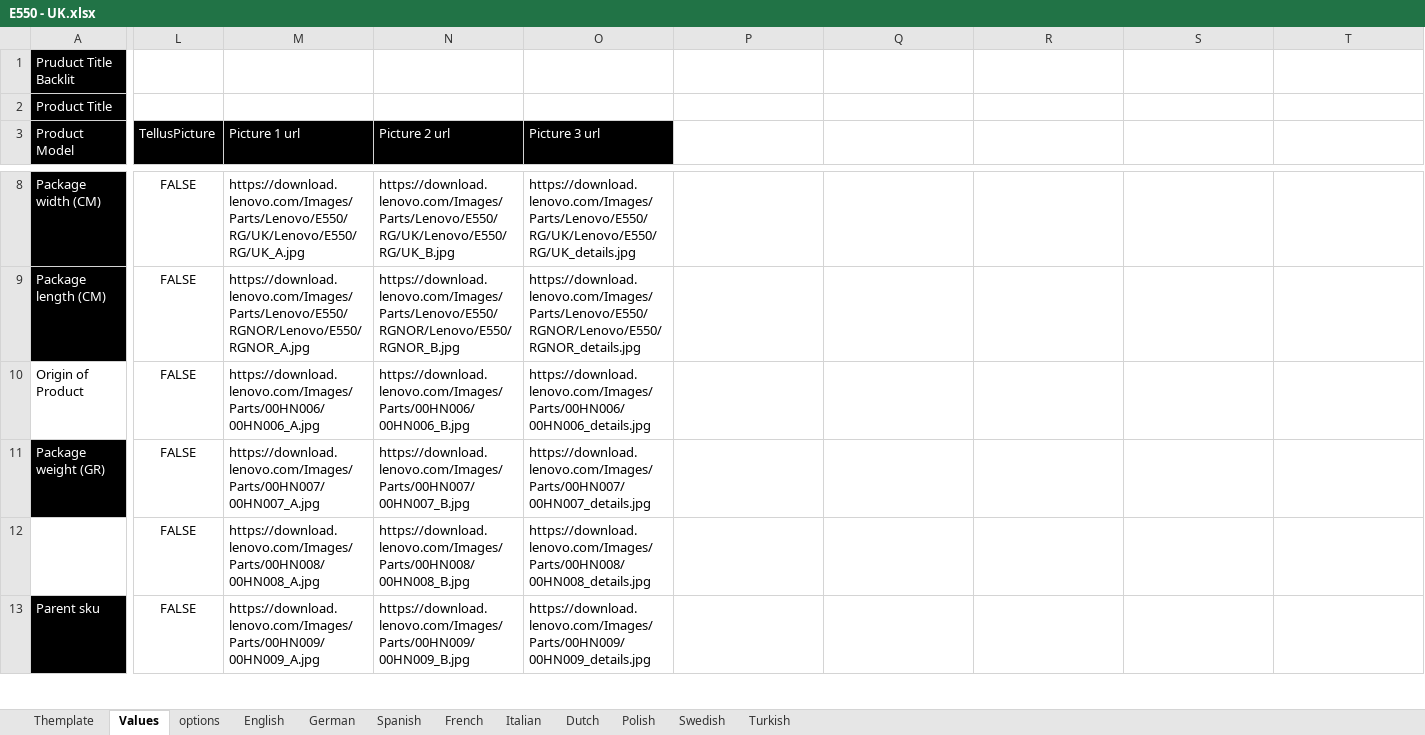
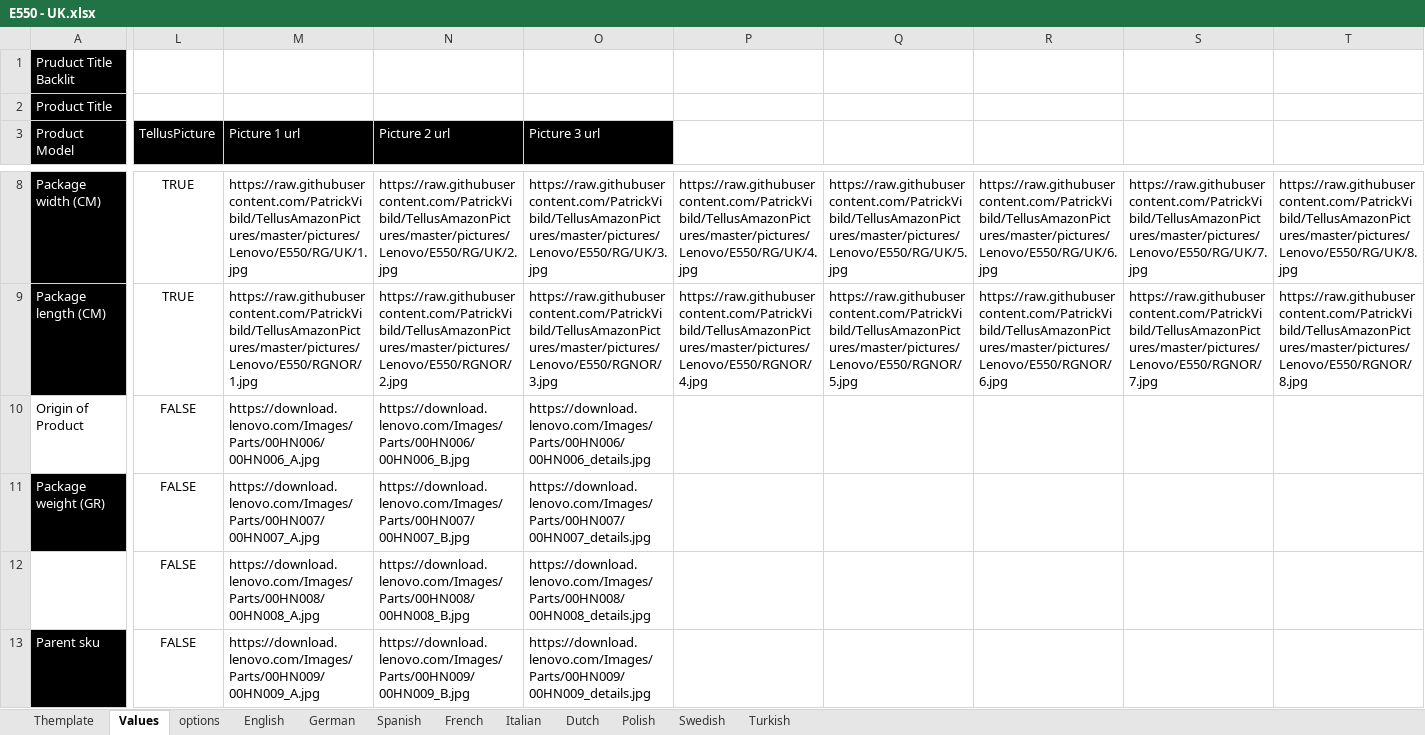
Before and after one commit to PatrickVibild/TellusAmazonPictures, an Excel workbook: after-big-bang-files/Lenovo/E550/E550 - UK.xlsx, sheet Values, drawn as a sheet; only a part is shown, gaps mark what is left out; values as stored, in another font and other column widths than the file's, no borders; the diff covers the shown part only; the diff names each change by its address in the sheet, - before the commit and + after, or states it on an @@ line.

```diff
--- a/after-big-bang-files/Lenovo/E550/E550 - UK.xlsx (sheet Values)
+++ b/after-big-bang-files/Lenovo/E550/E550 - UK.xlsx (sheet Values)
-L8:L9 (TellusPicture): FALSE
+L8:L9 (TellusPicture): TRUE
-M8 (Picture 1 url): https://download.lenovo.com/Images/Parts/Lenovo/E550/RG/UK/Lenovo/E550/RG/UK_A.jpg
+M8 (Picture 1 url): https://raw.githubusercontent.com/PatrickVibild/TellusAmazonPictures/master/pictures/Lenovo/E550/RG/UK/1.jpg
-N8 (Picture 2 url): https://download.lenovo.com/Images/Parts/Lenovo/E550/RG/UK/Lenovo/E550/RG/UK_B.jpg
+N8 (Picture 2 url): https://raw.githubusercontent.com/PatrickVibild/TellusAmazonPictures/master/pictures/Lenovo/E550/RG/UK/2.jpg
-O8 (Picture 3 url): https://download.lenovo.com/Images/Parts/Lenovo/E550/RG/UK/Lenovo/E550/RG/UK_details.jpg
+O8 (Picture 3 url): https://raw.githubusercontent.com/PatrickVibild/TellusAmazonPictures/master/pictures/Lenovo/E550/RG/UK/3.jpg
-P8: (empty)
+P8: https://raw.githubusercontent.com/PatrickVibild/TellusAmazonPictures/master/pictures/Lenovo/E550/RG/UK/4.jpg
-Q8: (empty)
+Q8: https://raw.githubusercontent.com/PatrickVibild/TellusAmazonPictures/master/pictures/Lenovo/E550/RG/UK/5.jpg
-R8: (empty)
+R8: https://raw.githubusercontent.com/PatrickVibild/TellusAmazonPictures/master/pictures/Lenovo/E550/RG/UK/6.jpg
-S8: (empty)
+S8: https://raw.githubusercontent.com/PatrickVibild/TellusAmazonPictures/master/pictures/Lenovo/E550/RG/UK/7.jpg
-T8: (empty)
+T8: https://raw.githubusercontent.com/PatrickVibild/TellusAmazonPictures/master/pictures/Lenovo/E550/RG/UK/8.jpg
-M9 (Picture 1 url): https://download.lenovo.com/Images/Parts/Lenovo/E550/RGNOR/Lenovo/E550/RGNOR_A.jpg
+M9 (Picture 1 url): https://raw.githubusercontent.com/PatrickVibild/TellusAmazonPictures/master/pictures/Lenovo/E550/RGNOR/1.jpg
-N9 (Picture 2 url): https://download.lenovo.com/Images/Parts/Lenovo/E550/RGNOR/Lenovo/E550/RGNOR_B.jpg
+N9 (Picture 2 url): https://raw.githubusercontent.com/PatrickVibild/TellusAmazonPictures/master/pictures/Lenovo/E550/RGNOR/2.jpg
-O9 (Picture 3 url): https://download.lenovo.com/Images/Parts/Lenovo/E550/RGNOR/Lenovo/E550/RGNOR_details.jpg
+O9 (Picture 3 url): https://raw.githubusercontent.com/PatrickVibild/TellusAmazonPictures/master/pictures/Lenovo/E550/RGNOR/3.jpg
-P9: (empty)
+P9: https://raw.githubusercontent.com/PatrickVibild/TellusAmazonPictures/master/pictures/Lenovo/E550/RGNOR/4.jpg
-Q9: (empty)
+Q9: https://raw.githubusercontent.com/PatrickVibild/TellusAmazonPictures/master/pictures/Lenovo/E550/RGNOR/5.jpg
-R9: (empty)
+R9: https://raw.githubusercontent.com/PatrickVibild/TellusAmazonPictures/master/pictures/Lenovo/E550/RGNOR/6.jpg
-S9: (empty)
+S9: https://raw.githubusercontent.com/PatrickVibild/TellusAmazonPictures/master/pictures/Lenovo/E550/RGNOR/7.jpg
-T9: (empty)
+T9: https://raw.githubusercontent.com/PatrickVibild/TellusAmazonPictures/master/pictures/Lenovo/E550/RGNOR/8.jpg
```
Also changed, not shown: 34 edited cells elsewhere in this sheet, sheet Themplate, after-big-bang-files/Lenovo/E550/E550 - DE.xlsx, after-big-bang-files/Lenovo/E550/E550 - ES.xlsx, 38 other files.
